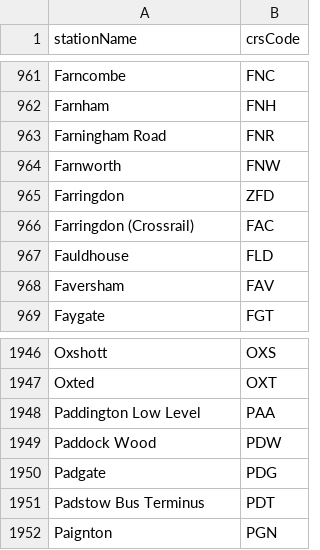
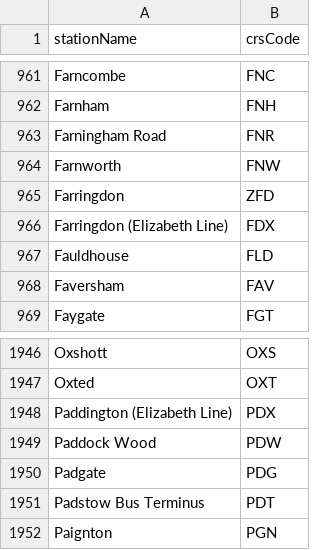
Before and after one commit to jpsingleton/Huxley2, a CSV file: station_codes.csv, drawn as a sheet; only a part is shown, gaps mark what is left out.

Commit message:
updated station CRS Codes

```diff
--- a/station_codes.csv
+++ b/station_codes.csv
@@ -965,3 +965,3 @@
 "Farringdon","ZFD"
-"Farringdon (Crossrail)","FAC"
+"Farringdon (Elizabeth Line)","FDX"
 "Fauldhouse","FLD"
@@ -1947,3 +1947,3 @@
 "Oxted","OXT"
-"Paddington Low Level","PAA"
+"Paddington (Elizabeth Line)","PDX"
 "Paddock Wood","PDW"
```
